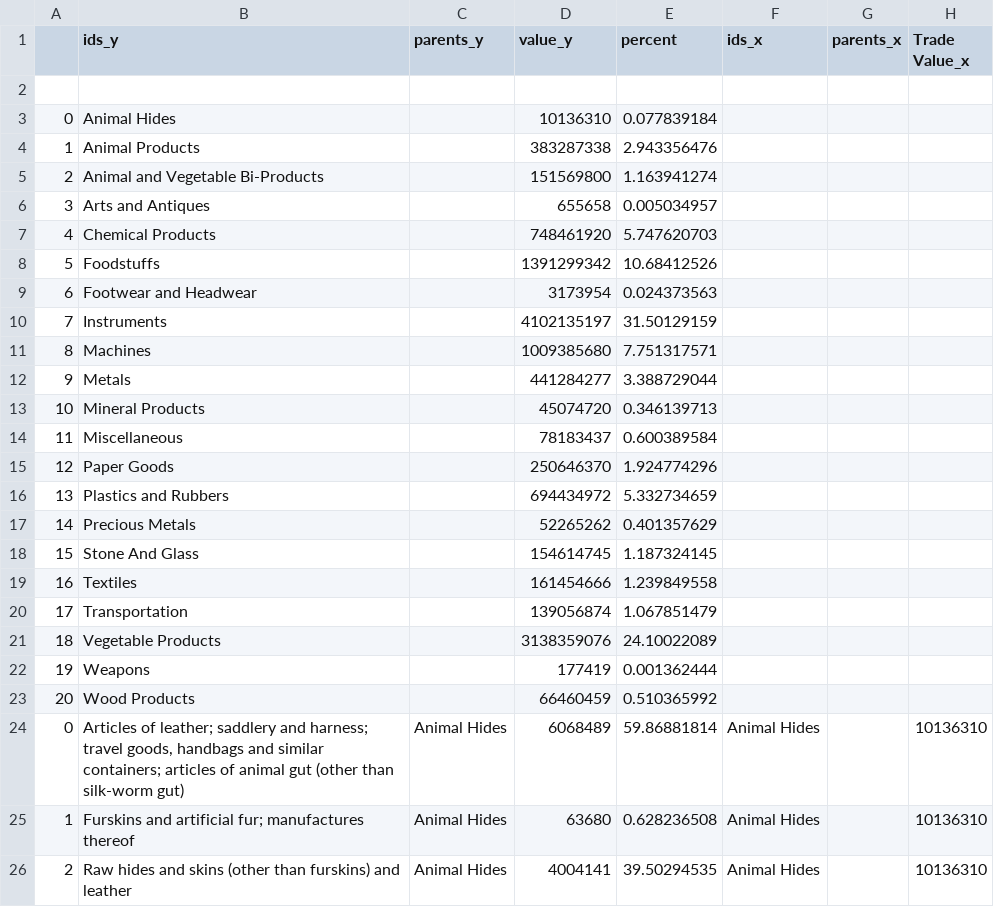
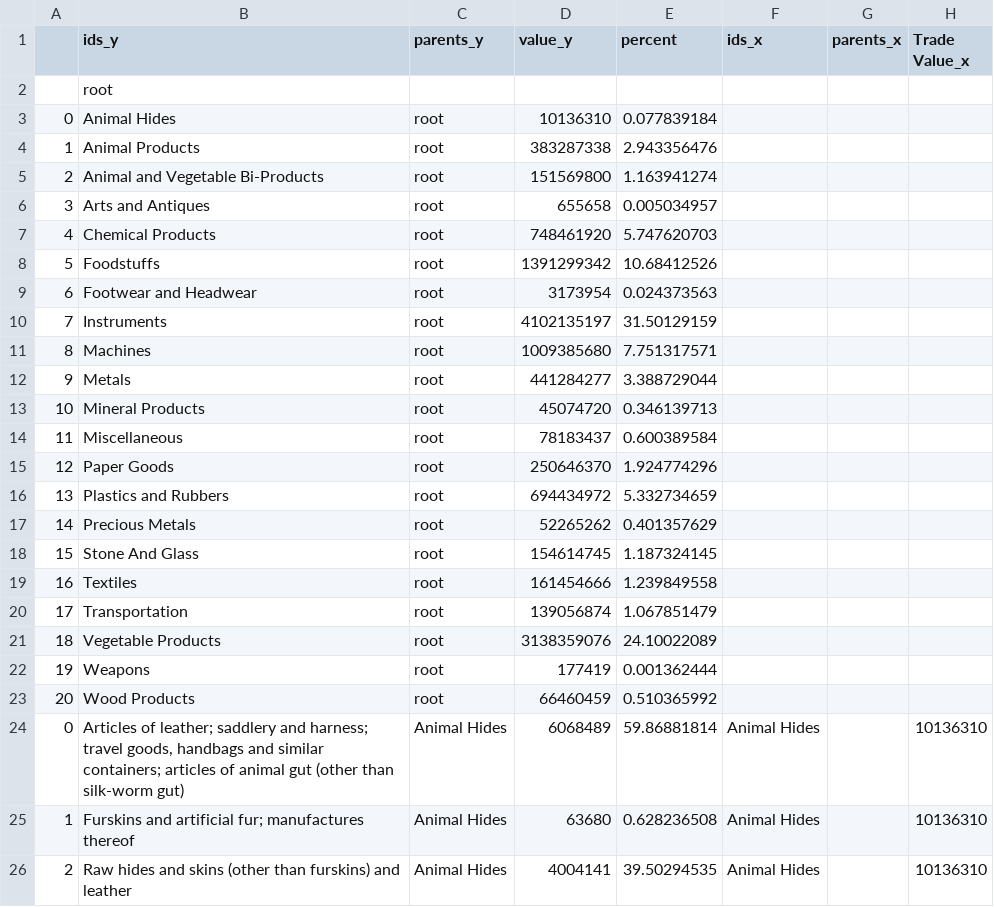
Before and after one commit to tentz2210/PC1_VisInf, a CSV file: hs2_test.csv, drawn as a sheet; only a part is shown.

Commit message:
Add files via upload

```diff
--- a/hs2_test.csv
+++ b/hs2_test.csv
@@ -1,24 +1,24 @@
 ,ids_y,parents_y,value_y,percent,ids_x,parents_x,Trade Value_x
-,,,,,,,
-0,Animal Hides,,10136310,0.077839184,,,
-1,Animal Products,,383287338,2.943356476,,,
-2,Animal and Vegetable Bi-Products,,151569800,1.163941274,,,
-3,Arts and Antiques,,655658,0.005034957,,,
-4,Chemical Products,,748461920,5.747620703,,,
-5,Foodstuffs,,1391299342,10.68412526,,,
-6,Footwear and Headwear,,3173954,0.024373563,,,
-7,Instruments,,4102135197,31.50129159,,,
-8,Machines,,1009385680,7.751317571,,,
-9,Metals,,441284277,3.388729044,,,
-10,Mineral Products,,45074720,0.346139713,,,
-11,Miscellaneous,,78183437,0.600389584,,,
-12,Paper Goods,,250646370,1.924774296,,,
-13,Plastics and Rubbers,,694434972,5.332734659,,,
-14,Precious Metals,,52265262,0.401357629,,,
-15,Stone And Glass,,154614745,1.187324145,,,
-16,Textiles,,161454666,1.239849558,,,
-17,Transportation,,139056874,1.067851479,,,
-18,Vegetable Products,,3138359076,24.10022089,,,
-19,Weapons,,177419,0.001362444,,,
-20,Wood Products,,66460459,0.510365992,,,
+,root,,,,,,
+0,Animal Hides,root,10136310,0.077839184,,,
+1,Animal Products,root,383287338,2.943356476,,,
+2,Animal and Vegetable Bi-Products,root,151569800,1.163941274,,,
+3,Arts and Antiques,root,655658,0.005034957,,,
+4,Chemical Products,root,748461920,5.747620703,,,
+5,Foodstuffs,root,1391299342,10.68412526,,,
+6,Footwear and Headwear,root,3173954,0.024373563,,,
+7,Instruments,root,4102135197,31.50129159,,,
+8,Machines,root,1009385680,7.751317571,,,
+9,Metals,root,441284277,3.388729044,,,
+10,Mineral Products,root,45074720,0.346139713,,,
+11,Miscellaneous,root,78183437,0.600389584,,,
+12,Paper Goods,root,250646370,1.924774296,,,
+13,Plastics and Rubbers,root,694434972,5.332734659,,,
+14,Precious Metals,root,52265262,0.401357629,,,
+15,Stone And Glass,root,154614745,1.187324145,,,
+16,Textiles,root,161454666,1.239849558,,,
+17,Transportation,root,139056874,1.067851479,,,
+18,Vegetable Products,root,3138359076,24.10022089,,,
+19,Weapons,root,177419,0.001362444,,,
+20,Wood Products,root,66460459,0.510365992,,,
 0,"Articles of leather; saddlery and harness; travel goods, handbags and similar containers; articles of animal gut (other than silk-worm gut)",Animal Hides,6068489,59.86881814,Animal Hides,,10136310
```
